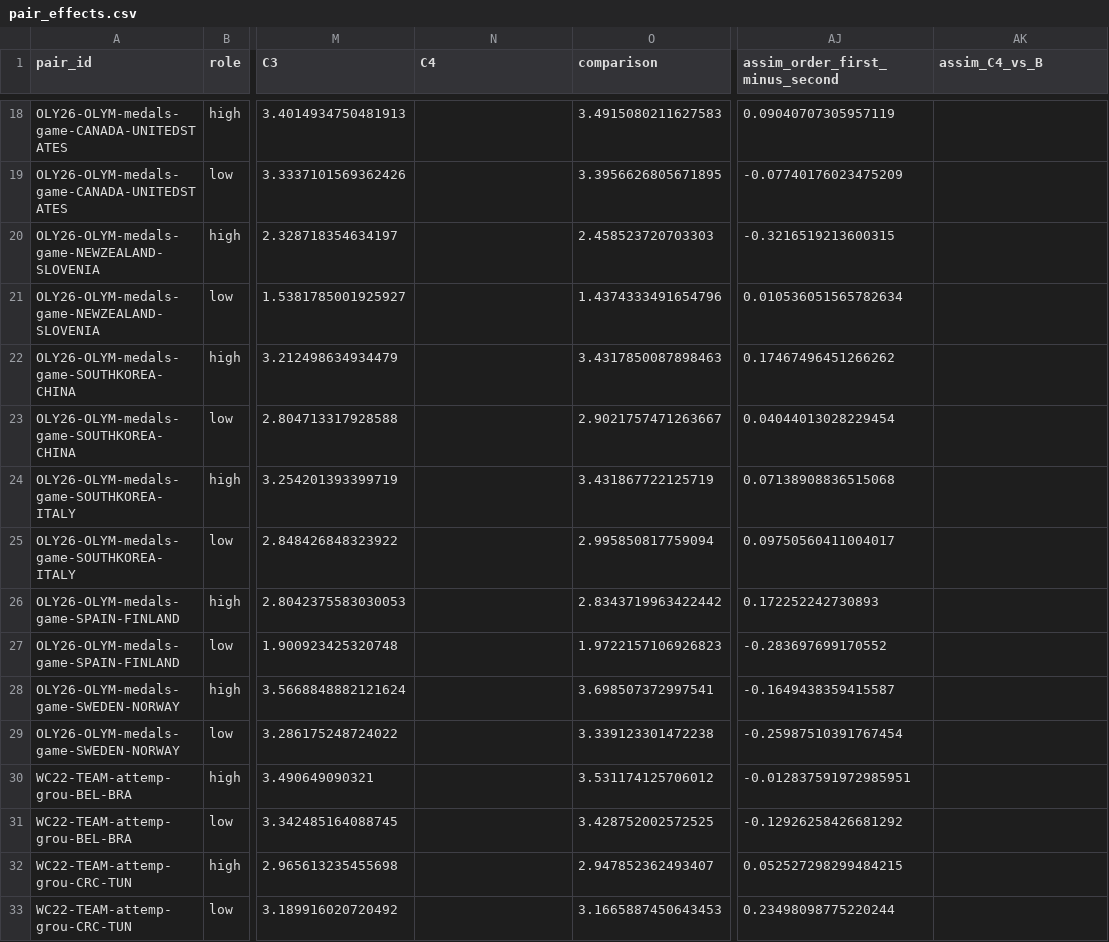
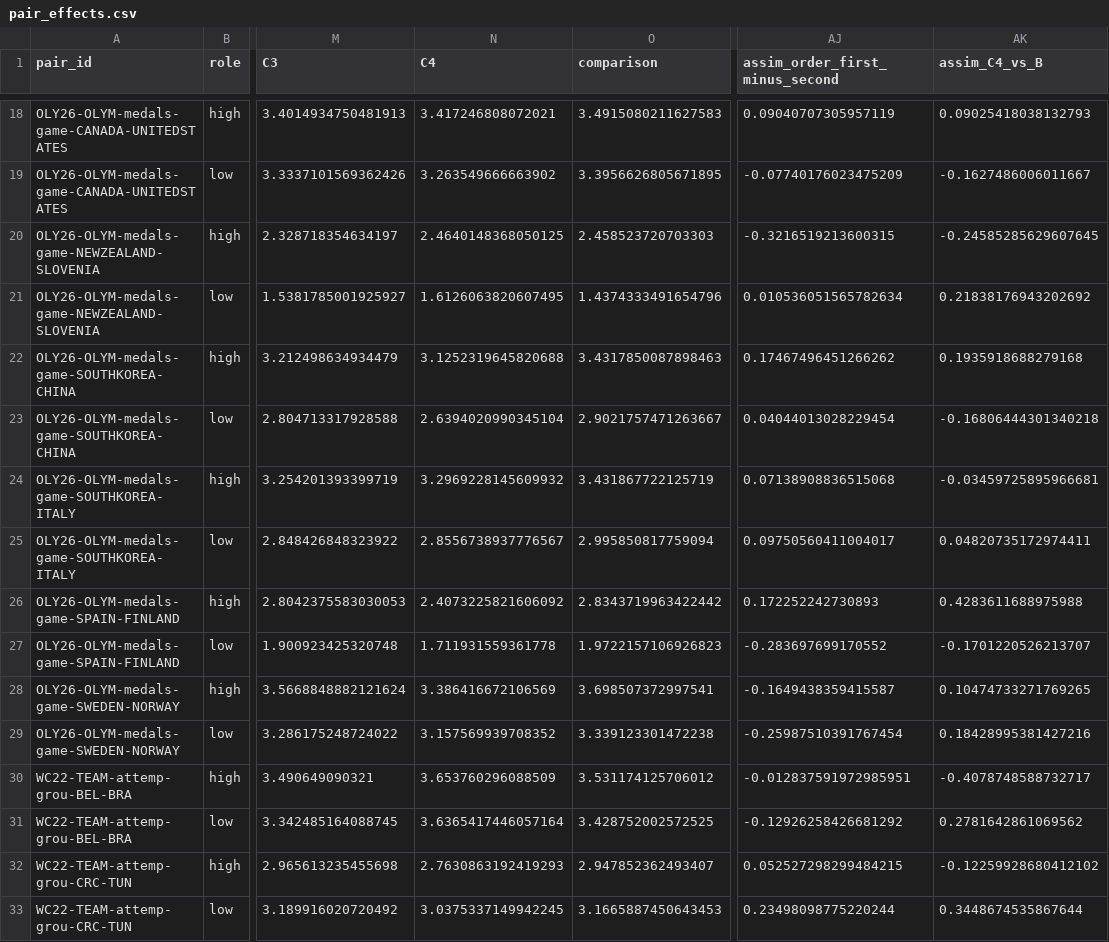
Before and after one commit to HannanSeyfi/Anchoring-LLMs, a CSV file: results/bidirectional_v2/qwen3-32b/off/tables/pair_effects.csv, drawn as a sheet; only a part is shown, gaps mark what is left out; the diff covers the shown part only; the diff names each change by its address in the sheet, - before the commit and + after, or states it on an @@ line.

```diff
--- a/results/bidirectional_v2/qwen3-32b/off/tables/pair_effects.csv
+++ b/results/bidirectional_v2/qwen3-32b/off/tables/pair_effects.csv
-N18 (C4): (empty)
+N18 (C4): 3.417246808072021
-AK18 (assim_C4_vs_B): (empty)
+AK18 (assim_C4_vs_B): 0.09025418038132793
-N19 (C4): (empty)
+N19 (C4): 3.263549666663902
-AK19 (assim_C4_vs_B): (empty)
+AK19 (assim_C4_vs_B): -0.1627486006011667
-N20 (C4): (empty)
+N20 (C4): 2.4640148368050125
-AK20 (assim_C4_vs_B): (empty)
+AK20 (assim_C4_vs_B): -0.24585285629607645
-N21 (C4): (empty)
+N21 (C4): 1.6126063820607495
-AK21 (assim_C4_vs_B): (empty)
+AK21 (assim_C4_vs_B): 0.21838176943202692
-N22 (C4): (empty)
+N22 (C4): 3.1252319645820688
-AK22 (assim_C4_vs_B): (empty)
+AK22 (assim_C4_vs_B): 0.1935918688279168
-N23 (C4): (empty)
+N23 (C4): 2.6394020990345104
-AK23 (assim_C4_vs_B): (empty)
+AK23 (assim_C4_vs_B): -0.16806444301340218
-N24 (C4): (empty)
+N24 (C4): 3.2969228145609932
-AK24 (assim_C4_vs_B): (empty)
+AK24 (assim_C4_vs_B): -0.03459725895966681
-N25 (C4): (empty)
+N25 (C4): 2.8556738937776567
-AK25 (assim_C4_vs_B): (empty)
+AK25 (assim_C4_vs_B): 0.04820735172974411
-N26 (C4): (empty)
+N26 (C4): 2.4073225821606092
-AK26 (assim_C4_vs_B): (empty)
+AK26 (assim_C4_vs_B): 0.4283611688975988
-N27 (C4): (empty)
+N27 (C4): 1.711931559361778
-AK27 (assim_C4_vs_B): (empty)
+AK27 (assim_C4_vs_B): -0.1701220526213707
-N28 (C4): (empty)
+N28 (C4): 3.386416672106569
-AK28 (assim_C4_vs_B): (empty)
+AK28 (assim_C4_vs_B): 0.10474733271769265
-N29 (C4): (empty)
+N29 (C4): 3.157569939708352
-AK29 (assim_C4_vs_B): (empty)
+AK29 (assim_C4_vs_B): 0.18428995381427216
-N30 (C4): (empty)
+N30 (C4): 3.653760296088509
-AK30 (assim_C4_vs_B): (empty)
+AK30 (assim_C4_vs_B): -0.4078748588732717
-N31 (C4): (empty)
+N31 (C4): 3.6365417446057164
-AK31 (assim_C4_vs_B): (empty)
+AK31 (assim_C4_vs_B): 0.2781642861069562
-N32 (C4): (empty)
+N32 (C4): 2.7630863192419293
-AK32 (assim_C4_vs_B): (empty)
+AK32 (assim_C4_vs_B): -0.12259928680412102
-N33 (C4): (empty)
+N33 (C4): 3.0375337149942245
-AK33 (assim_C4_vs_B): (empty)
+AK33 (assim_C4_vs_B): 0.3448674535867644
```
Also changed, not shown: 148 edited cells elsewhere in this file, results/bidirectional_v2/qwen3-32b/off/figures/contrasts_facts.csv, results/bidirectional_v2/qwen3-32b/off/figures/contrasts_overall.csv, 20 other files.
